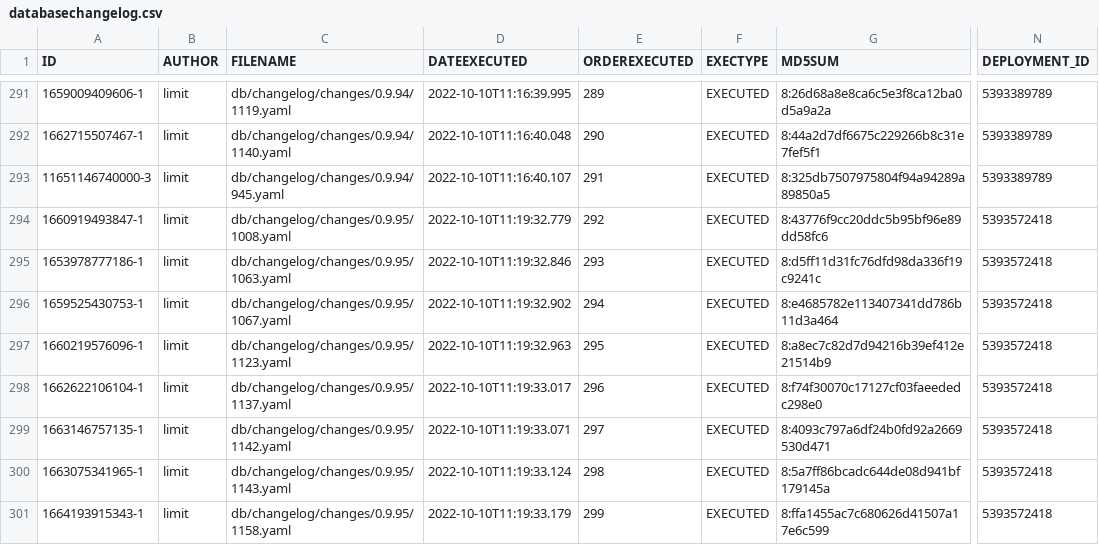
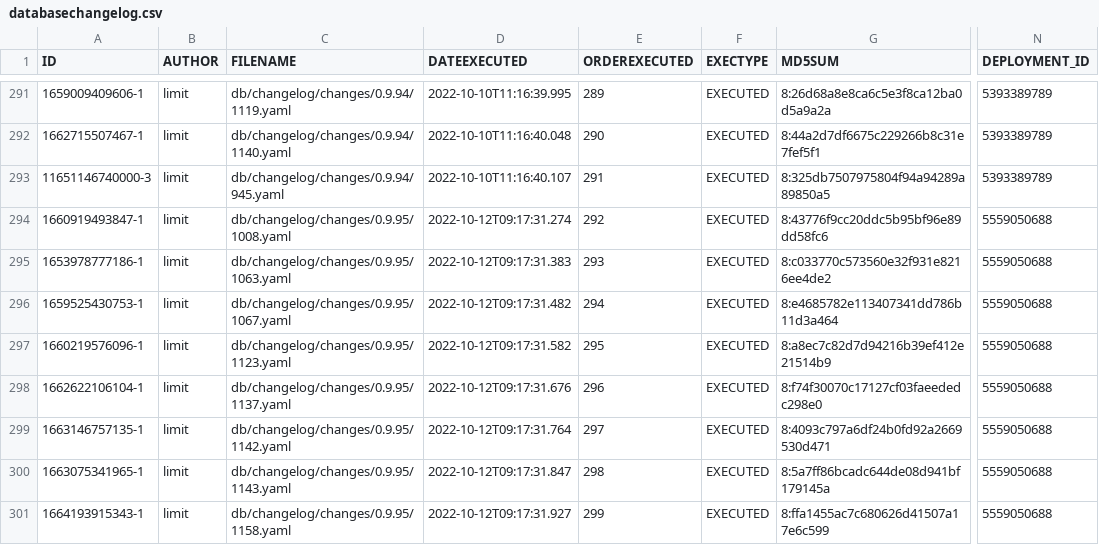
Before and after one commit to GovernIB/ripea, a CSV file: ripea-core/liquibase/databasechangelogs/0.9.95/postgres/databasechangelog.csv, drawn as a sheet; only a part is shown, gaps mark what is left out; the diff names each change by its address in the sheet, - before the commit and + after, or states it on an @@ line.

```diff
--- a/ripea-core/liquibase/databasechangelogs/0.9.95/postgres/databasechangelog.csv
+++ b/ripea-core/liquibase/databasechangelogs/0.9.95/postgres/databasechangelog.csv
-D294 (DATEEXECUTED): 2022-10-10T11:19:32.779
+D294 (DATEEXECUTED): 2022-10-12T09:17:31.274
-N294:N301 (DEPLOYMENT_ID): 5393572418
+N294:N301 (DEPLOYMENT_ID): 5559050688
-D295 (DATEEXECUTED): 2022-10-10T11:19:32.846
+D295 (DATEEXECUTED): 2022-10-12T09:17:31.383
-G295 (MD5SUM): 8:d5ff11d31fc76dfd98da336f19c9241c
+G295 (MD5SUM): 8:c033770c573560e32f931e8216ee4de2
-D296 (DATEEXECUTED): 2022-10-10T11:19:32.902
+D296 (DATEEXECUTED): 2022-10-12T09:17:31.482
-D297 (DATEEXECUTED): 2022-10-10T11:19:32.963
+D297 (DATEEXECUTED): 2022-10-12T09:17:31.582
-D298 (DATEEXECUTED): 2022-10-10T11:19:33.017
+D298 (DATEEXECUTED): 2022-10-12T09:17:31.676
-D299 (DATEEXECUTED): 2022-10-10T11:19:33.071
+D299 (DATEEXECUTED): 2022-10-12T09:17:31.764
-D300 (DATEEXECUTED): 2022-10-10T11:19:33.124
+D300 (DATEEXECUTED): 2022-10-12T09:17:31.847
-D301 (DATEEXECUTED): 2022-10-10T11:19:33.179
+D301 (DATEEXECUTED): 2022-10-12T09:17:31.927
```
Also changed, not shown: ripea-core/liquibase/databasechangelogs/0.9.95/oracle/databasechangelog.csv, 14 other files.
